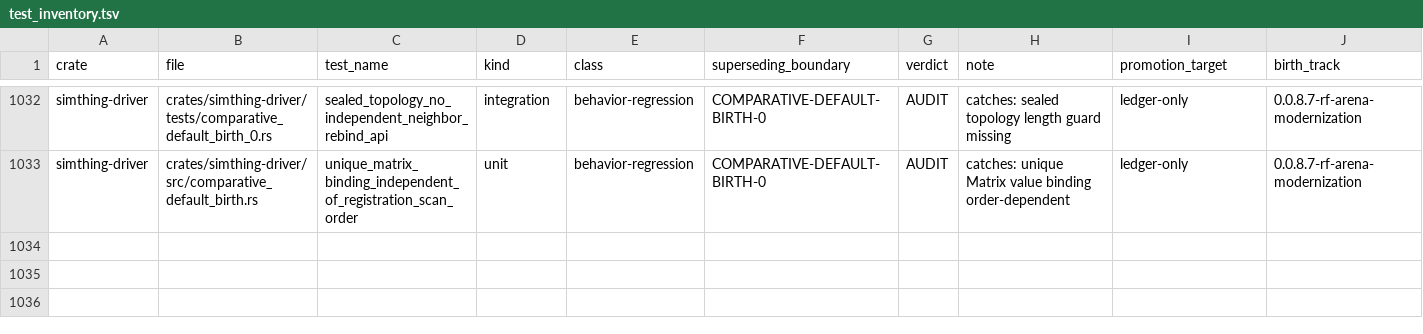
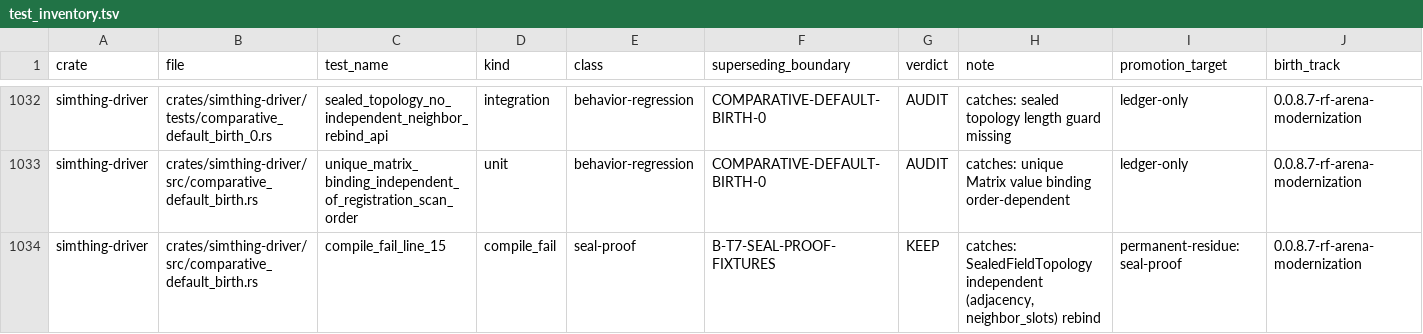
Before and after one commit to khorum08/SimThing, a TSV file: scripts/ci/test_inventory.tsv, drawn as a sheet; only a part is shown, gaps mark what is left out; rows hold the shown columns only; the diff names each change by its address in the sheet, - before the commit and + after, or states it on an @@ line.

Commit message:
fix(ci): ledger SealedFieldTopology compile_fail privacy referee

```diff
--- a/scripts/ci/test_inventory.tsv
+++ b/scripts/ci/test_inventory.tsv
+row 1034: simthing-driver | crates/simthing-driver/src/comparative_default_birth.rs | compile_fail_line_15 | compile_fail | seal-proof | B-T7-SEAL-PROOF-FIXTURES | KEEP | catches: SealedFieldTopology independent (adjacency, neighbor_slots) rebind | permanent-residue:seal-proof | 0.0.8.7-rf-arena-modernization
```
